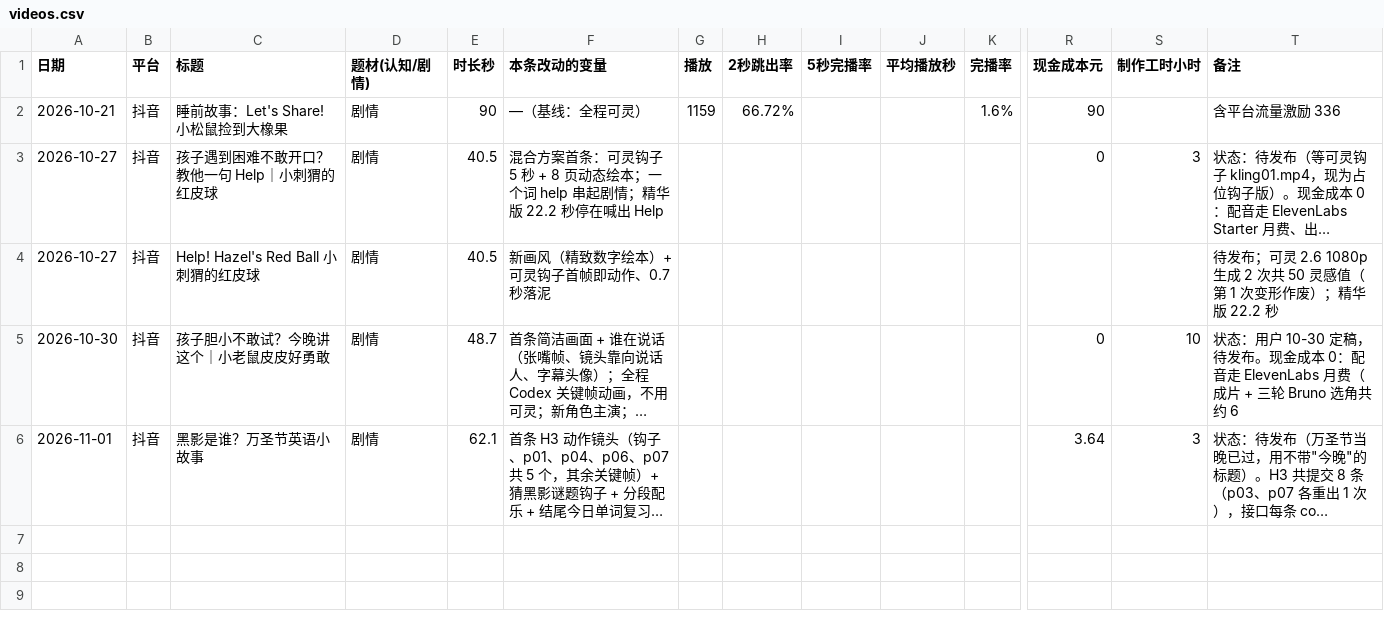
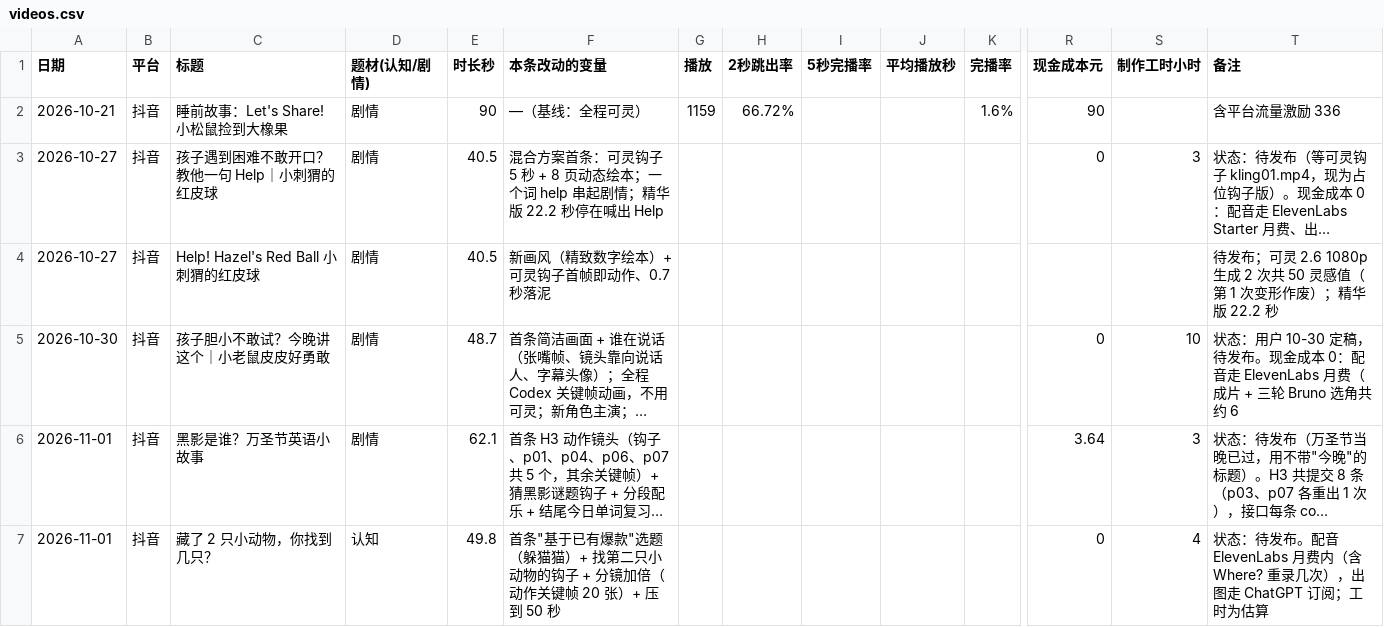
Before and after one commit to AmbitionC/little-circle, a CSV file: tracking/videos.csv, drawn as a sheet; only a part is shown, gaps mark what is left out; long unchanged cells end in …; rows hold the shown columns only; the diff names each change by its address in the sheet, - before the commit and + after, or states it on an @@ line.

```diff
--- a/tracking/videos.csv
+++ b/tracking/videos.csv
+row 7: 2026-11-01 | 抖音 | 藏了 2 只小动物，你找到几只？ | 认知 | 49.8 | 首条"基于已有爆款"选题（躲猫猫）+ 找第二只小动物的钩子 + 分镜加倍（动作关键帧 20 张）+ 压到 50 秒 |  |  |  |  |  | 0 | 4 | 状态：待发布。配音 ElevenLabs 月费内（含 Where? 重录几次），出图走 ChatGPT 订阅；工时为估算
```
Also changed, not shown: 1 other file.
